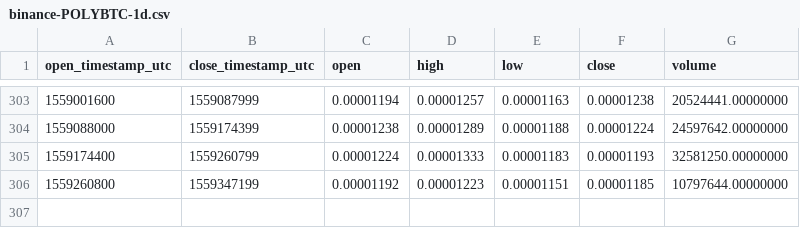
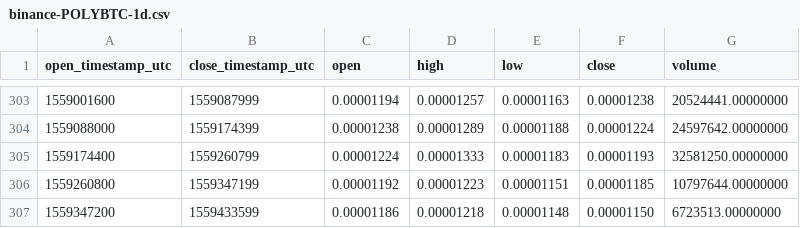
Before and after one commit to cryptobigbro/binance-POLYBTC, a CSV file: binance-POLYBTC-1d.csv, drawn as a sheet; only a part is shown, gaps mark what is left out.

```diff
--- a/binance-POLYBTC-1d.csv
+++ b/binance-POLYBTC-1d.csv
@@ -306 +306,2 @@ open_timestamp_utc,close_timestamp_utc,open,high,low,close,volume
 1559260800,1559347199,0.00001192,0.00001223,0.00001151,0.00001185,10797644.00000000
+1559347200,1559433599,0.00001186,0.00001218,0.00001148,0.00001150,6723513.00000000
```
Also changed, not shown: binance-POLYBTC-1h.csv.
